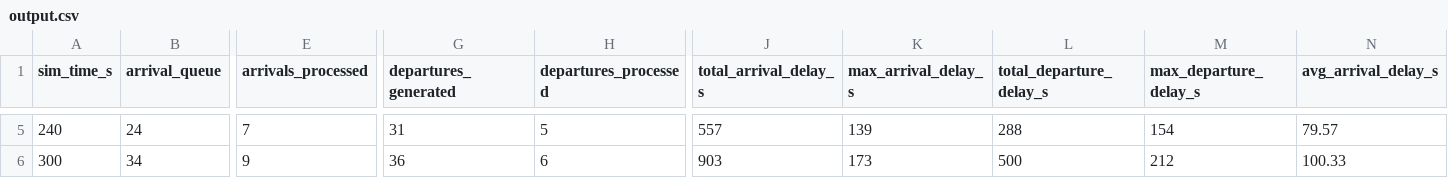
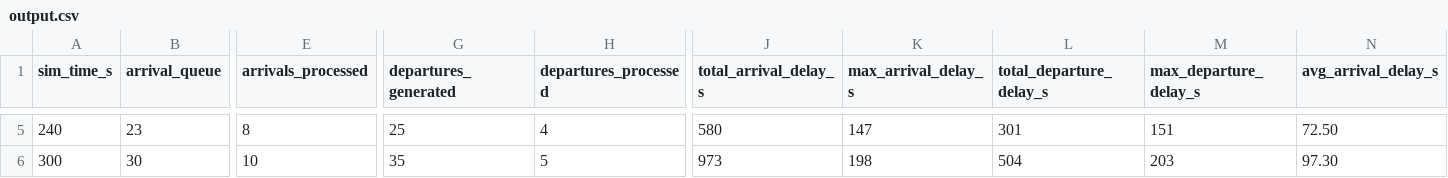
Before and after one commit to pingadom/cs261-group-project, a CSV file: output.csv, drawn as a sheet; only a part is shown, gaps mark what is left out; the diff covers the shown part only; the diff names each change by its address in the sheet, - before the commit and + after, or states it on an @@ line.

```diff
--- a/output.csv
+++ b/output.csv
-B5 (arrival_queue): 24
+B5 (arrival_queue): 23
-E5 (arrivals_processed): 7
+E5 (arrivals_processed): 8
-G5 (departures_generated): 31
+G5 (departures_generated): 25
-H5 (departures_processed): 5
+H5 (departures_processed): 4
-J5 (total_arrival_delay_s): 557
+J5 (total_arrival_delay_s): 580
-K5 (max_arrival_delay_s): 139
+K5 (max_arrival_delay_s): 147
-L5 (total_departure_delay_s): 288
+L5 (total_departure_delay_s): 301
-M5 (max_departure_delay_s): 154
+M5 (max_departure_delay_s): 151
-N5 (avg_arrival_delay_s): 79.57
+N5 (avg_arrival_delay_s): 72.50
-B6 (arrival_queue): 34
+B6 (arrival_queue): 30
-E6 (arrivals_processed): 9
+E6 (arrivals_processed): 10
-G6 (departures_generated): 36
+G6 (departures_generated): 35
-H6 (departures_processed): 6
+H6 (departures_processed): 5
-J6 (total_arrival_delay_s): 903
+J6 (total_arrival_delay_s): 973
-K6 (max_arrival_delay_s): 173
+K6 (max_arrival_delay_s): 198
-L6 (total_departure_delay_s): 500
+L6 (total_departure_delay_s): 504
-M6 (max_departure_delay_s): 212
+M6 (max_departure_delay_s): 203
-N6 (avg_arrival_delay_s): 100.33
+N6 (avg_arrival_delay_s): 97.30
```
Also changed, not shown: 4 added rows and 44 edited cells elsewhere in this file, delay_trend.csv, 11 other files.
